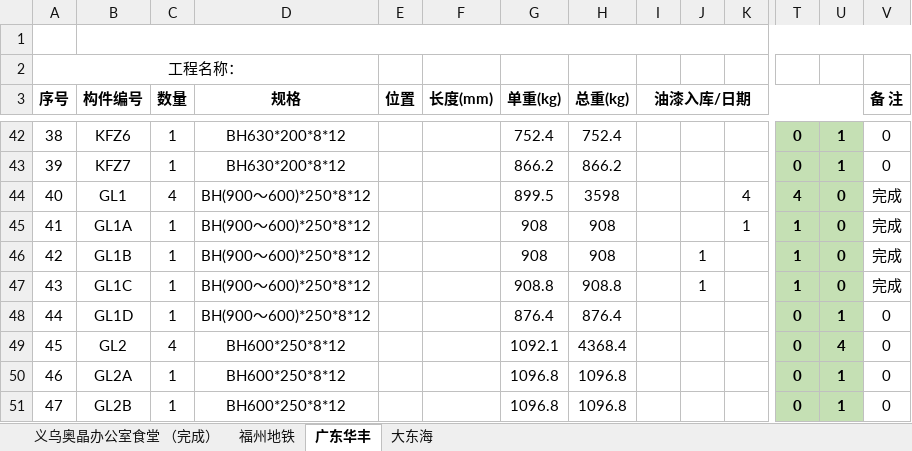
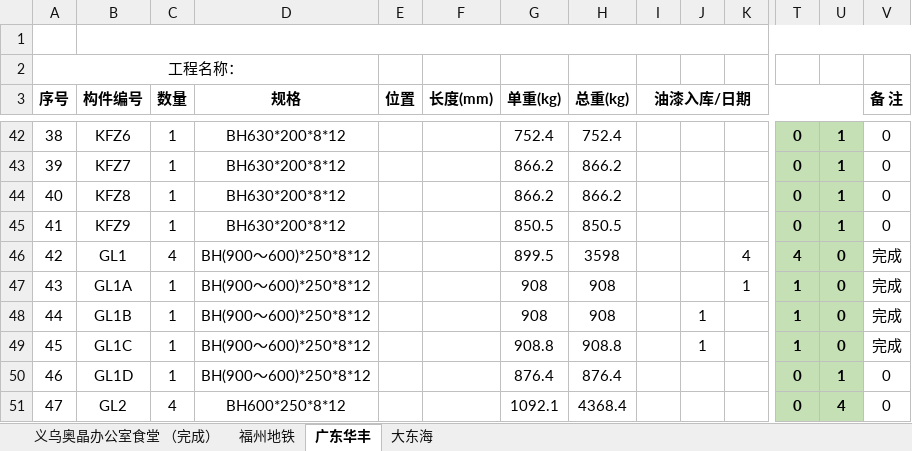
Before and after one commit to LuJZ1402/Upan, an Excel workbook: 油漆统计.xlsx, sheet 广东华丰, drawn as a sheet; only a part is shown, gaps mark what is left out; the shorter side is filled out with more unchanged rows; values as stored, in another font and other column widths than the file's, no borders; addresses are those after the commit; rows hold the shown columns only; the diff names each change by its address in the sheet, - before the commit and + after, or states it on an @@ line.

Commit message:
Update 油漆统计.xlsx

```diff
--- a/油漆统计.xlsx (sheet 广东华丰)
+++ b/油漆统计.xlsx (sheet 广东华丰)
+row 44: 40 | KFZ8 | 1 | BH630*200*8*12 |  |  | 866.2 | 866.2 |  |  |  | 0 | 1 | 0
+row 45: 41 | KFZ9 | 1 | BH630*200*8*12 |  |  | 850.5 | 850.5 |  |  |  | 0 | 1 | 0
@@ column A (序号) renumbered from row 46 down @@
```
Also changed, not shown: formulas that keep their value.
